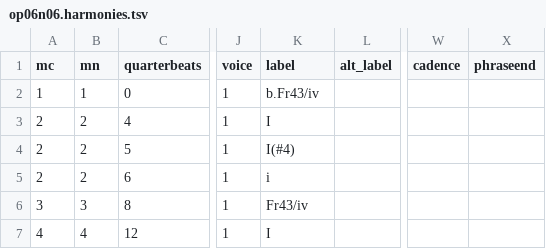
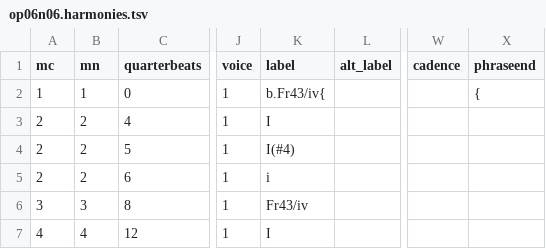
Before and after one commit to DCMLab/bartok_bagatelles, a TSV file: harmonies/op06n06.harmonies.tsv, drawn as a sheet; only a part is shown, gaps mark what is left out; the diff names each change by its address in the sheet, - before the commit and + after, or states it on an @@ line.

Commit message:
Adds missing phrase mark

```diff
--- a/harmonies/op06n06.harmonies.tsv
+++ b/harmonies/op06n06.harmonies.tsv
-K2 (label): b.Fr43/iv
+K2 (label): b.Fr43/iv{
-X2 (phraseend): (empty)
+X2 (phraseend): {
```
Also changed, not shown: chords/op06n06.chords.tsv, reviewed/op06n06_reviewed.tsv, 7 other files.
